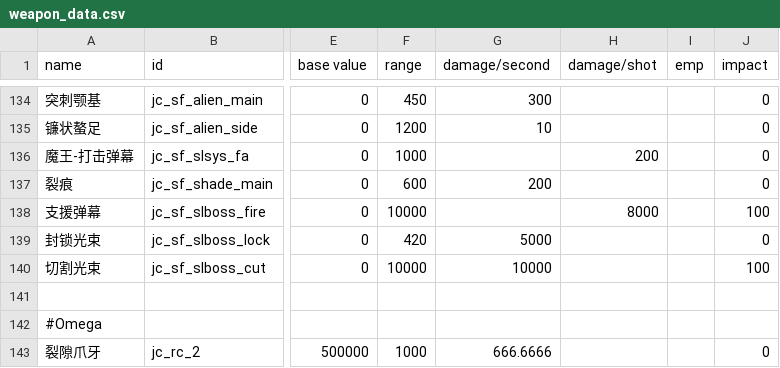
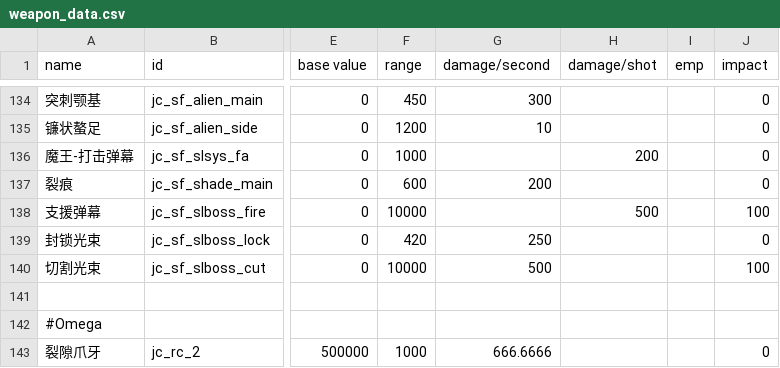
Before and after one commit to JCan2233/SF, a CSV file: data/weapons/weapon_data.csv, drawn as a sheet; only a part is shown, gaps mark what is left out; the diff names each change by its address in the sheet, - before the commit and + after, or states it on an @@ line.

```diff
--- a/data/weapons/weapon_data.csv
+++ b/data/weapons/weapon_data.csv
-H138 (damage/shot): 8000
+H138 (damage/shot): 500
-G139 (damage/second): 5000
+G139 (damage/second): 250
-G140 (damage/second): 10000
+G140 (damage/second): 500
```
Also changed, not shown: 5 other files.
